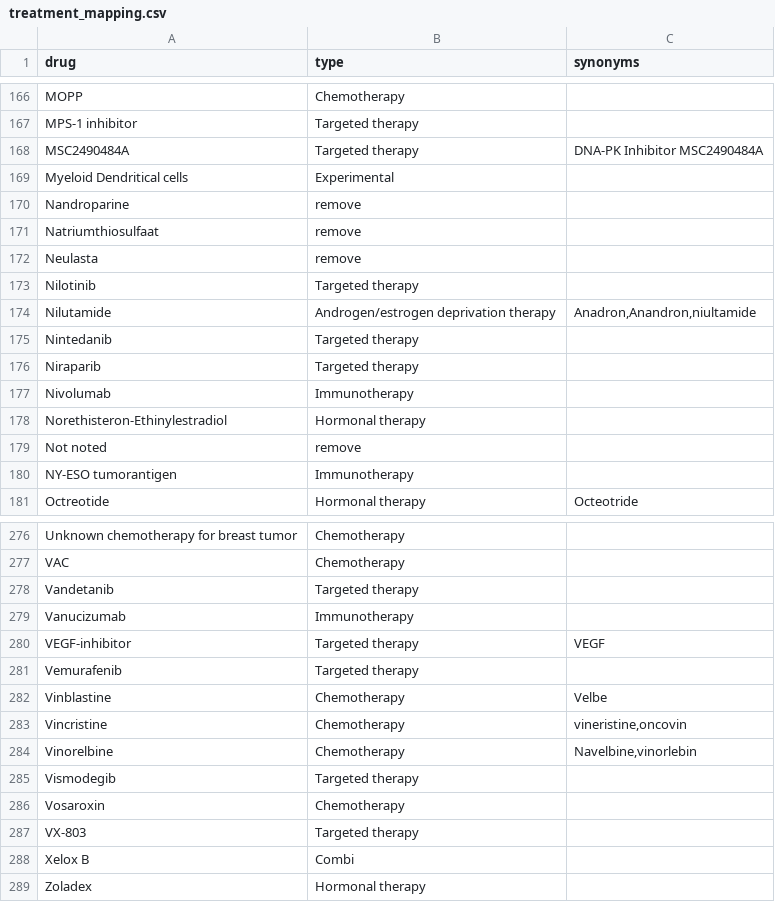
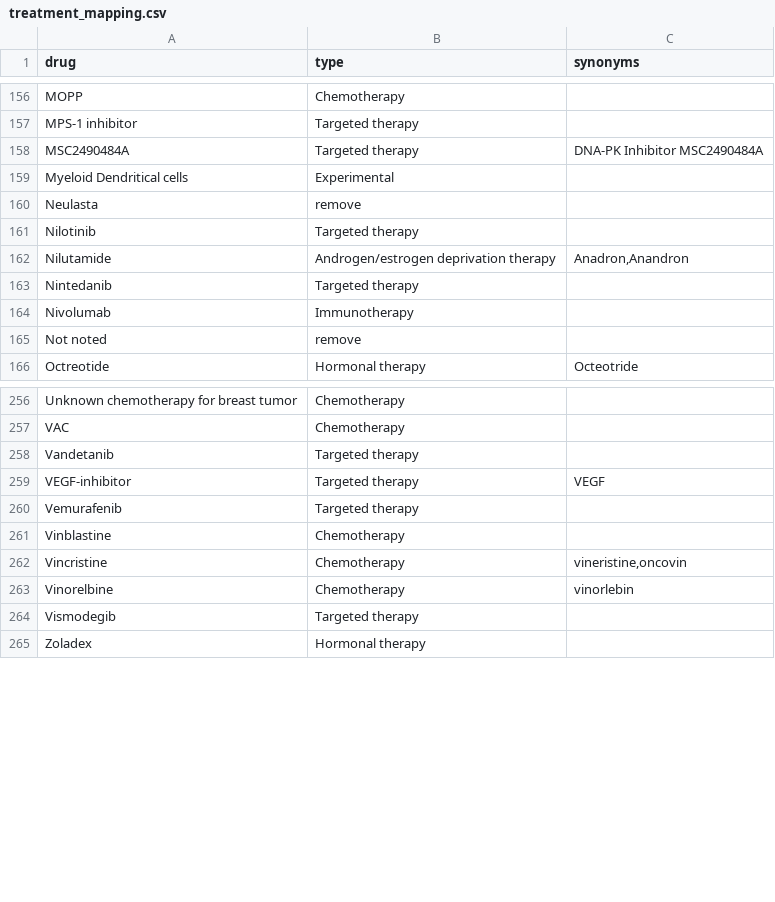
Before and after one commit to hartwigmedical/hmftools, a CSV file: patient-db/src/main/resources/treatment_mapping.csv, drawn as a sheet; only a part is shown, gaps mark what is left out; the diff covers the shown part only.

Commit message:
DEV-388: Allow removal of unused search terms in treatment curator

```diff
--- a/patient-db/src/main/resources/treatment_mapping.csv
+++ b/patient-db/src/main/resources/treatment_mapping.csv
@@ -169,13 +159,8 @@ MSC2490484A,Targeted therapy,"DNA-PK Inhibitor MSC2490484A"
 Myeloid Dendritical cells,Experimental,
-Nandroparine,remove,
-Natriumthiosulfaat,remove,
 Neulasta,remove,
 Nilotinib,Targeted therapy,
-Nilutamide,Androgen/estrogen deprivation therapy,"Anadron,Anandron,niultamide"
+Nilutamide,Androgen/estrogen deprivation therapy,"Anadron,Anandron"
 Nintedanib,Targeted therapy,
-Niraparib,Targeted therapy,
 Nivolumab,Immunotherapy,
-Norethisteron-Ethinylestradiol,Hormonal therapy,
 Not noted,remove,
-NY-ESO tumorantigen,Immunotherapy,
 Octreotide,Hormonal therapy,"Octeotride"
@@ -278,12 +258,8 @@ VAC,Chemotherapy,
 Vandetanib,Targeted therapy,
-Vanucizumab,Immunotherapy,
 VEGF-inhibitor,Targeted therapy,"VEGF"
 Vemurafenib,Targeted therapy,
-Vinblastine,Chemotherapy,"Velbe"
+Vinblastine,Chemotherapy,
 Vincristine,Chemotherapy,"vineristine,oncovin"
-Vinorelbine,Chemotherapy,"Navelbine,vinorlebin"
+Vinorelbine,Chemotherapy,"vinorlebin"
 Vismodegib,Targeted therapy,
-Vosaroxin,Chemotherapy,
-VX-803,Targeted therapy,
-Xelox B,Combi,
 Zoladex,Hormonal therapy,
```
Also changed, not shown: 1 added row, 16 removed rows and 12 edited cells elsewhere in this file, 4 other files.
